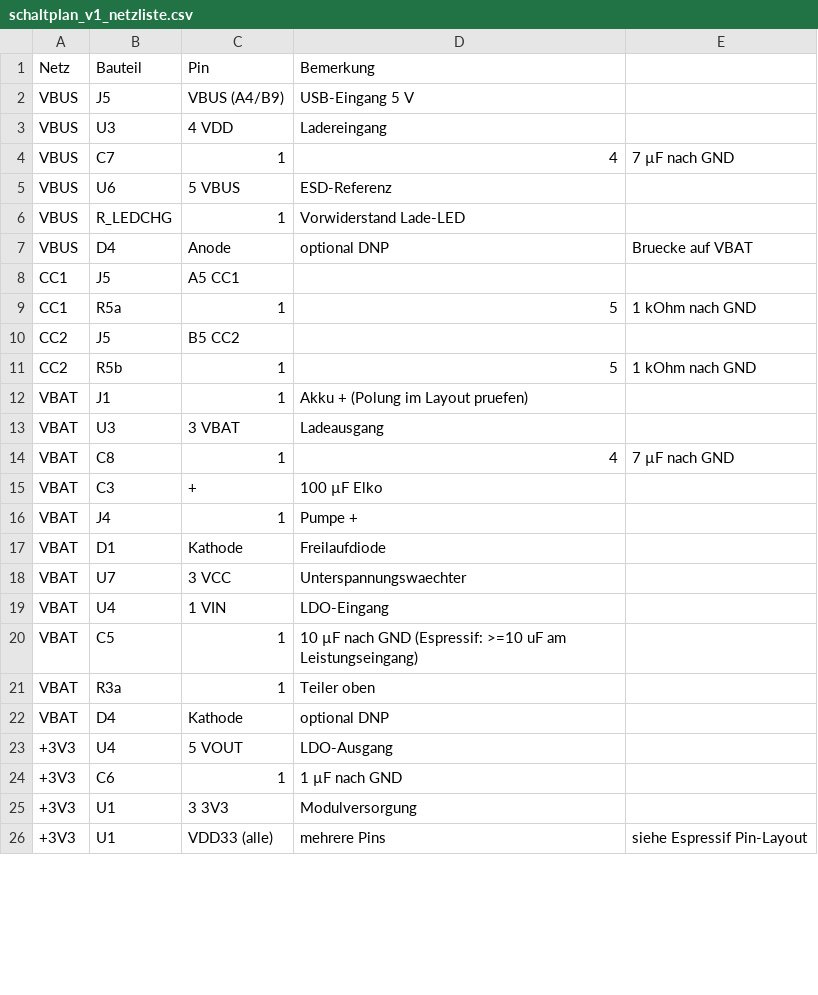
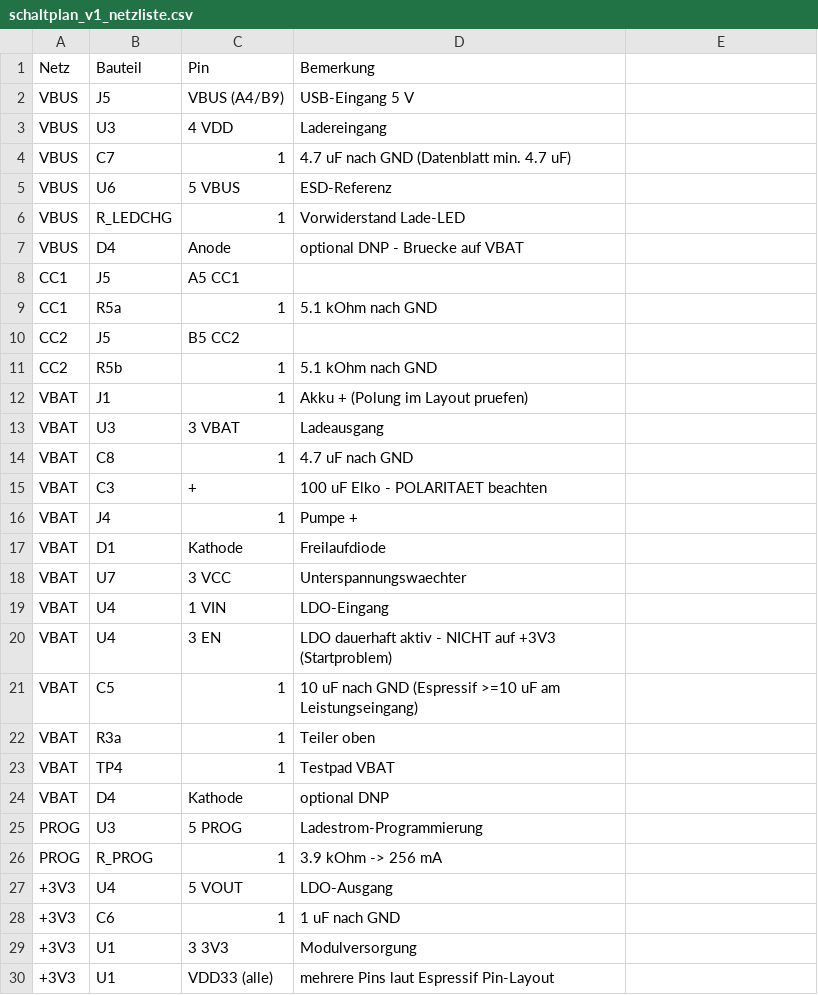
Before and after one commit to HermieTheTermi/cannabis-autopot, a CSV file: hardware/schaltplan_v1_netzliste.csv, drawn as a sheet; only a part is shown; the diff covers the shown part only.

Commit message:
Review 2 Schaltplan: Netzlisten-Lint ergaenzt; 6 Netzlisten-Fehler behoben (R_PROG fehlte, R6 kurzgeschlossen, beide LED-Ketten, LDO-EN, UART) + Testpunkte

```diff
--- a/hardware/schaltplan_v1_netzliste.csv
+++ b/hardware/schaltplan_v1_netzliste.csv
@@ -3,14 +3,14 @@ VBUS,J5,VBUS (A4/B9),USB-Eingang 5 V
 VBUS,U3,4 VDD,Ladereingang
-VBUS,C7,1,4,7 µF nach GND
+VBUS,C7,1,4.7 uF nach GND (Datenblatt min. 4.7 uF)
 VBUS,U6,5 VBUS,ESD-Referenz
 VBUS,R_LEDCHG,1,Vorwiderstand Lade-LED
-VBUS,D4,Anode,optional DNP, Bruecke auf VBAT
+VBUS,D4,Anode,optional DNP - Bruecke auf VBAT
 CC1,J5,A5 CC1,
-CC1,R5a,1,5,1 kOhm nach GND
+CC1,R5a,1,5.1 kOhm nach GND
 CC2,J5,B5 CC2,
-CC2,R5b,1,5,1 kOhm nach GND
+CC2,R5b,1,5.1 kOhm nach GND
 VBAT,J1,1,Akku + (Polung im Layout pruefen)
 VBAT,U3,3 VBAT,Ladeausgang
-VBAT,C8,1,4,7 µF nach GND
-VBAT,C3,+,100 µF Elko
+VBAT,C8,1,4.7 uF nach GND
+VBAT,C3,+,100 uF Elko - POLARITAET beachten
 VBAT,J4,1,Pumpe +
@@ -19,8 +19,12 @@ VBAT,U7,3 VCC,Unterspannungswaechter
 VBAT,U4,1 VIN,LDO-Eingang
-VBAT,C5,1,10 µF nach GND (Espressif: >=10 uF am Leistungseingang)
+VBAT,U4,3 EN,LDO dauerhaft aktiv - NICHT auf +3V3 (Startproblem)
+VBAT,C5,1,10 uF nach GND (Espressif >=10 uF am Leistungseingang)
 VBAT,R3a,1,Teiler oben
+VBAT,TP4,1,Testpad VBAT
 VBAT,D4,Kathode,optional DNP
+PROG,U3,5 PROG,Ladestrom-Programmierung
+PROG,R_PROG,1,3.9 kOhm -> 256 mA
 +3V3,U4,5 VOUT,LDO-Ausgang
-+3V3,C6,1,1 µF nach GND
++3V3,C6,1,1 uF nach GND
 +3V3,U1,3 3V3,Modulversorgung
-+3V3,U1,VDD33 (alle),mehrere Pins, siehe Espressif Pin-Layout
++3V3,U1,VDD33 (alle),mehrere Pins laut Espressif Pin-Layout
```
Also changed, not shown: 13 added rows, 3 removed rows and 16 edited cells elsewhere in this file, 3 other files.
